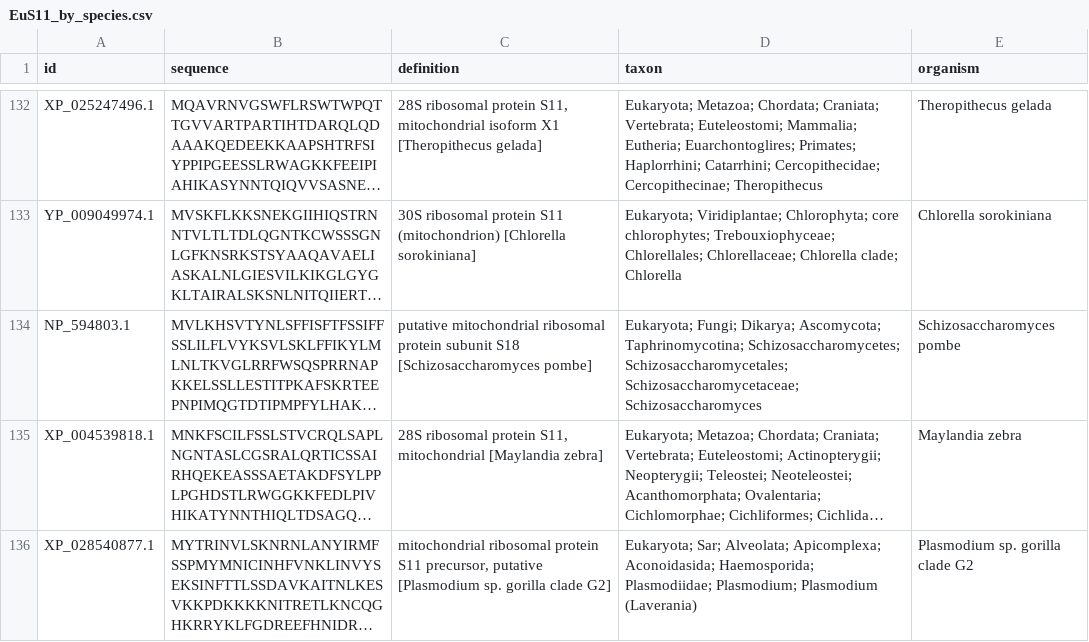
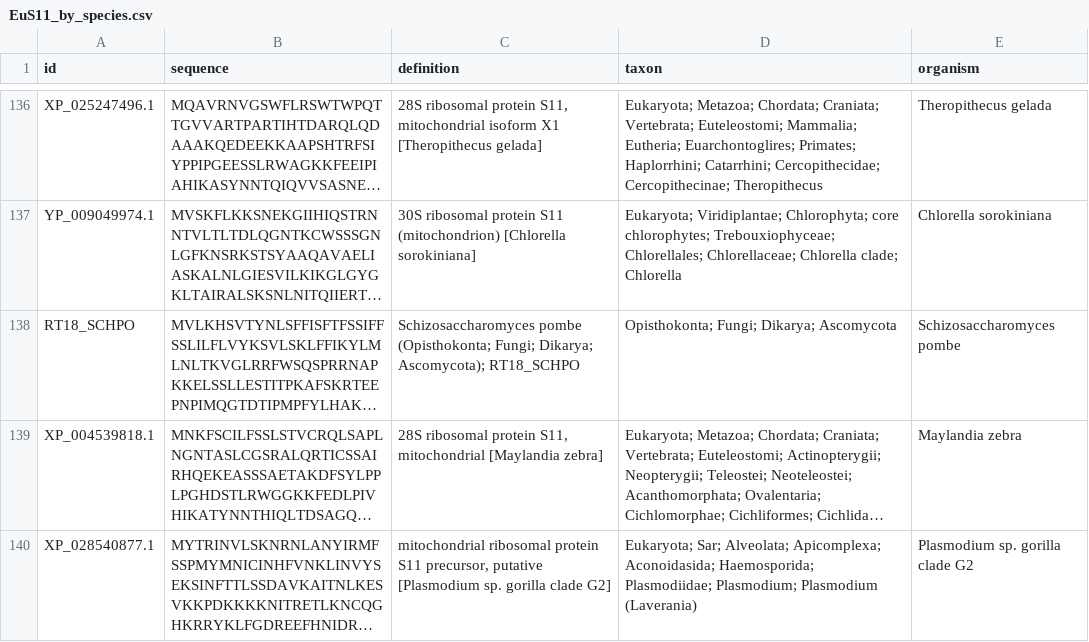
Before and after one commit to IUALAK/Ybey-Treatment, a CSV file: DataTreatment/Eukarya/EuS11_by_species.csv, drawn as a sheet; only a part is shown, gaps mark what is left out; long unchanged cells end in …; addresses are those after the commit; the diff covers the shown part only; the diff names each change by its address in the sheet, - before the commit and + after, or states it on an @@ line.

```diff
--- a/DataTreatment/Eukarya/EuS11_by_species.csv
+++ b/DataTreatment/Eukarya/EuS11_by_species.csv
-A138 (id): NP_594803.1
+A138 (id): RT18_SCHPO
-C138 (definition): putative mitochondrial ribosomal protein subunit S18 [Schizosaccharomyces pombe]
+C138 (definition): Schizosaccharomyces pombe (Opisthokonta; Fungi; Dikarya; Ascomycota); RT18_SCHPO
-D138 (taxon): Eukaryota; Fungi; Dikarya; Ascomycota; Taphrinomycotina; Schizosaccharomycetes; Schizosaccharomycetales; Schizosaccharomycetaceae; Schizosaccharomyces
+D138 (taxon): Opisthokonta; Fungi; Dikarya; Ascomycota
```
Also changed, not shown: 9 added rows, 5 removed rows and 15 edited cells elsewhere in this file, 6 other files.
